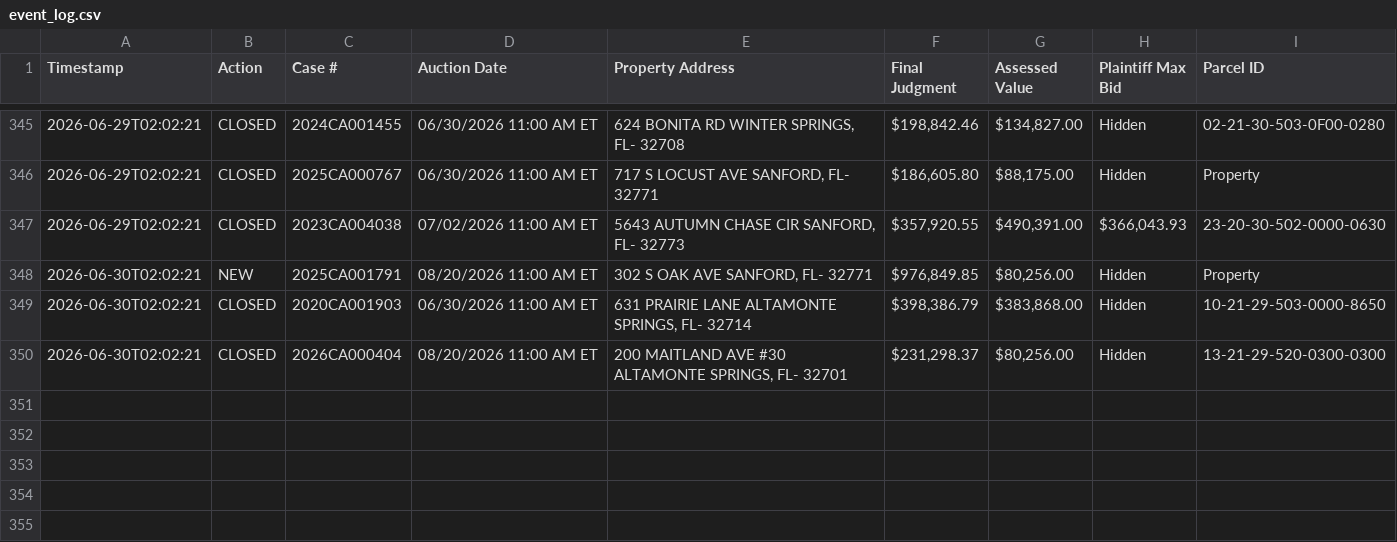
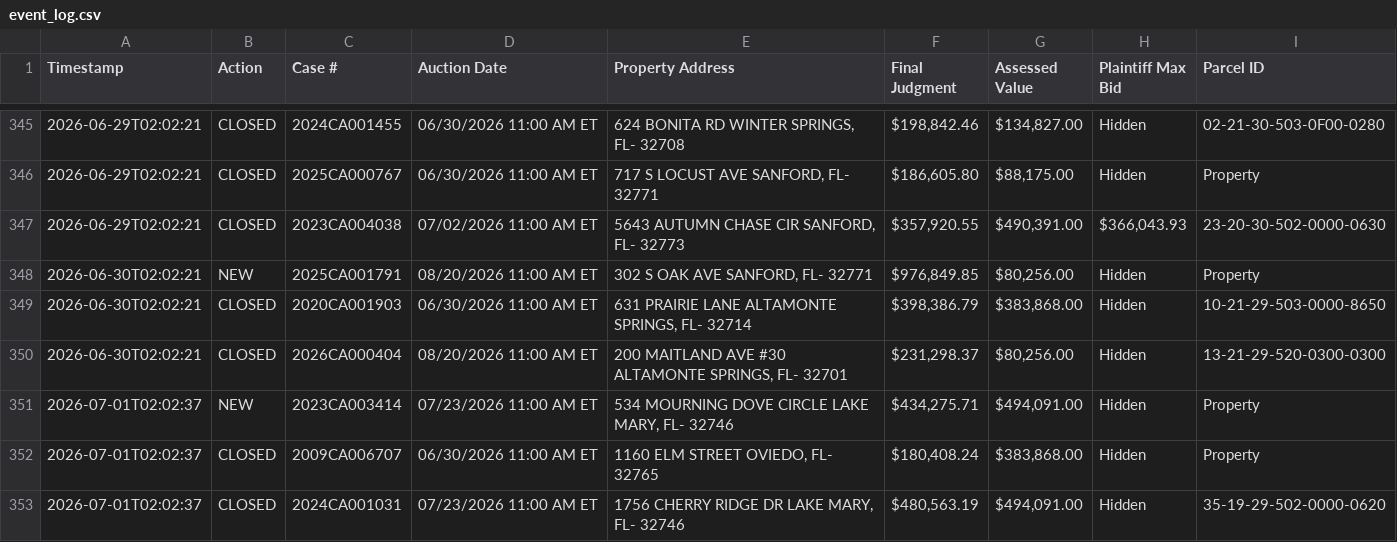
Before and after one commit to figlesias7/realforeclose-seminole, a CSV file: data/event_log.csv, drawn as a sheet; only a part is shown, gaps mark what is left out; the diff names each change by its address in the sheet, - before the commit and + after, or states it on an @@ line.

```diff
--- a/data/event_log.csv
+++ b/data/event_log.csv
+row 351: 2026-07-01T02:02:37 | NEW | 2023CA003414 | 07/23/2026 11:00 AM ET | 534 MOURNING DOVE CIRCLE LAKE MARY, FL- 32746 | $434,275.71 | $494,091.00 | Hidden | Property
+row 352: 2026-07-01T02:02:37 | CLOSED | 2009CA006707 | 06/30/2026 11:00 AM ET | 1160 ELM STREET OVIEDO, FL- 32765 | $180,408.24 | $383,868.00 | Hidden | Property
+row 353: 2026-07-01T02:02:37 | CLOSED | 2024CA001031 | 07/23/2026 11:00 AM ET | 1756 CHERRY RIDGE DR LAKE MARY, FL- 32746 | $480,563.19 | $494,091.00 | Hidden | 35-19-29-502-0000-0620
```
Also changed, not shown: data/all_seen.csv, 3 other files.
